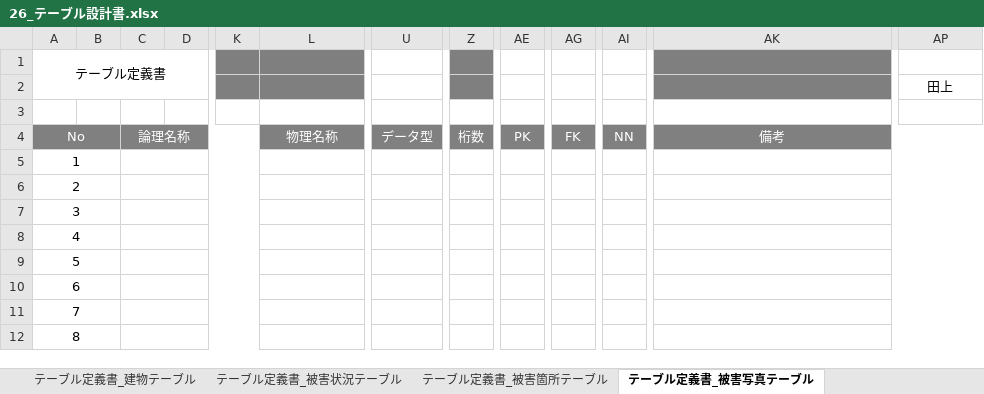
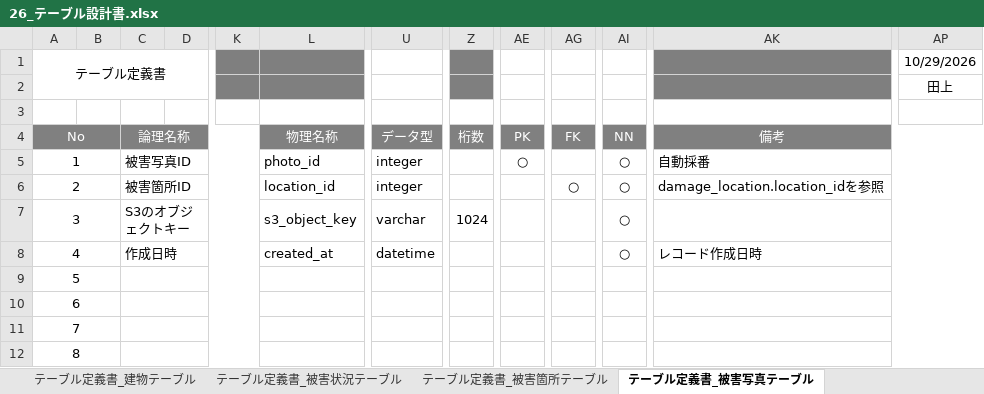
Before and after one commit to Kotarou-Tanoue/tanouesoftware, an Excel workbook: 20_システム設計書/26_テーブル設計書.xlsx, sheet テーブル定義書_被害写真テーブル, drawn as a sheet; only a part is shown, gaps mark what is left out; values as stored, in another font and other column widths than the file's, no borders; the diff names each change by its address in the sheet, - before the commit and + after, or states it on an @@ line.

```diff
--- a/20_システム設計書/26_テーブル設計書.xlsx (sheet テーブル定義書_被害写真テーブル)
+++ b/20_システム設計書/26_テーブル設計書.xlsx (sheet テーブル定義書_被害写真テーブル)
-AP1: (empty)
+AP1: 10/29/2026
-C5: (empty)
+C5: 被害写真ID
-L5: (empty)
+L5: photo_id
-U5:U6: (empty)
+U5:U6: integer
-AE5: (empty)
+AE5: ○
-AI5:AI8: (empty)
+AI5:AI8: ○
-AK5: (empty)
+AK5: 自動採番
-C6: (empty)
+C6: 被害箇所ID
-L6: (empty)
+L6: location_id
-AG6: (empty)
+AG6: ○
-AK6: (empty)
+AK6: damage_location.location_idを参照
-C7: (empty)
+C7: S3のオブジェクトキー
-L7: (empty)
+L7: s3_object_key
-U7: (empty)
+U7: varchar
-Z7: (empty)
+Z7: 1024
-C8: (empty)
+C8: 作成日時
-L8: (empty)
+L8: created_at
-U8: (empty)
+U8: datetime
-AK8: (empty)
+AK8: レコード作成日時
```
Also changed, not shown: sheet テーブル定義書_分析履歴テーブル, sheet テーブル定義書_被害箇所テーブル, sheet テーブル定義書_チャット履歴テーブル, sheet テーブル一覧, sheet テーブル定義書_被害状況テーブル, sheet テーブル定義書_利用者テーブル, 2 more sheets, other sheet tabs.
